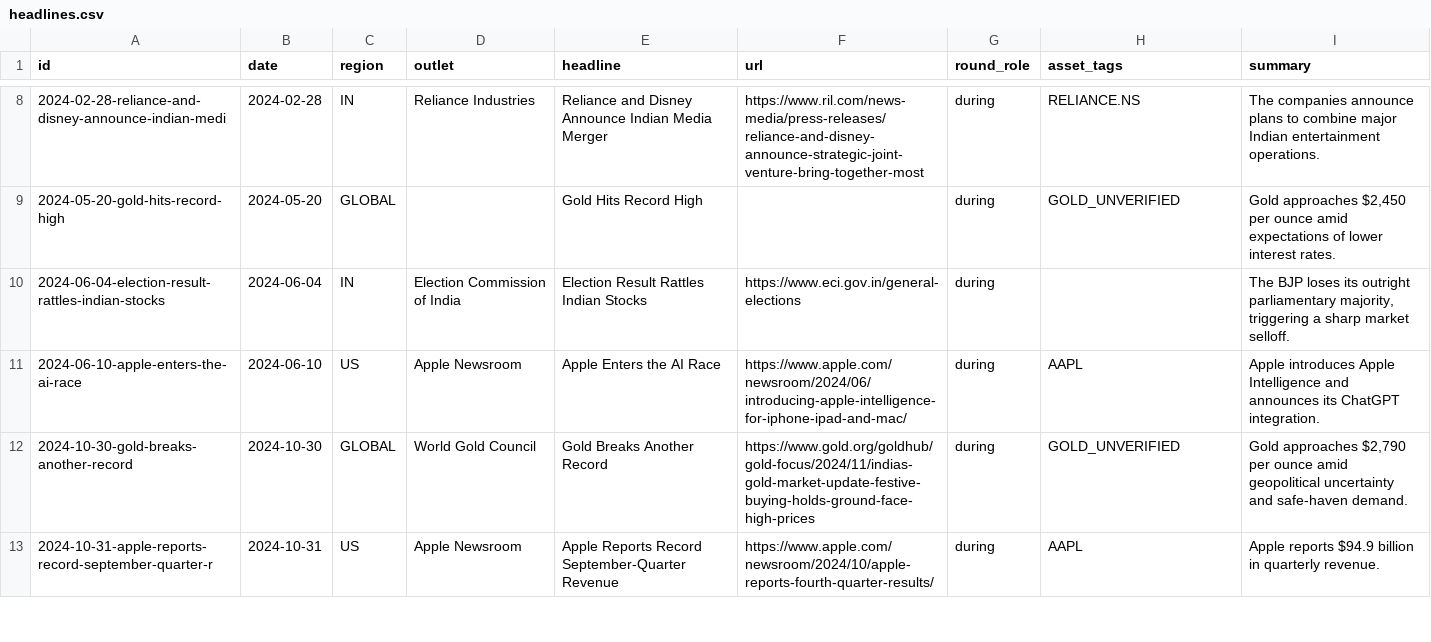
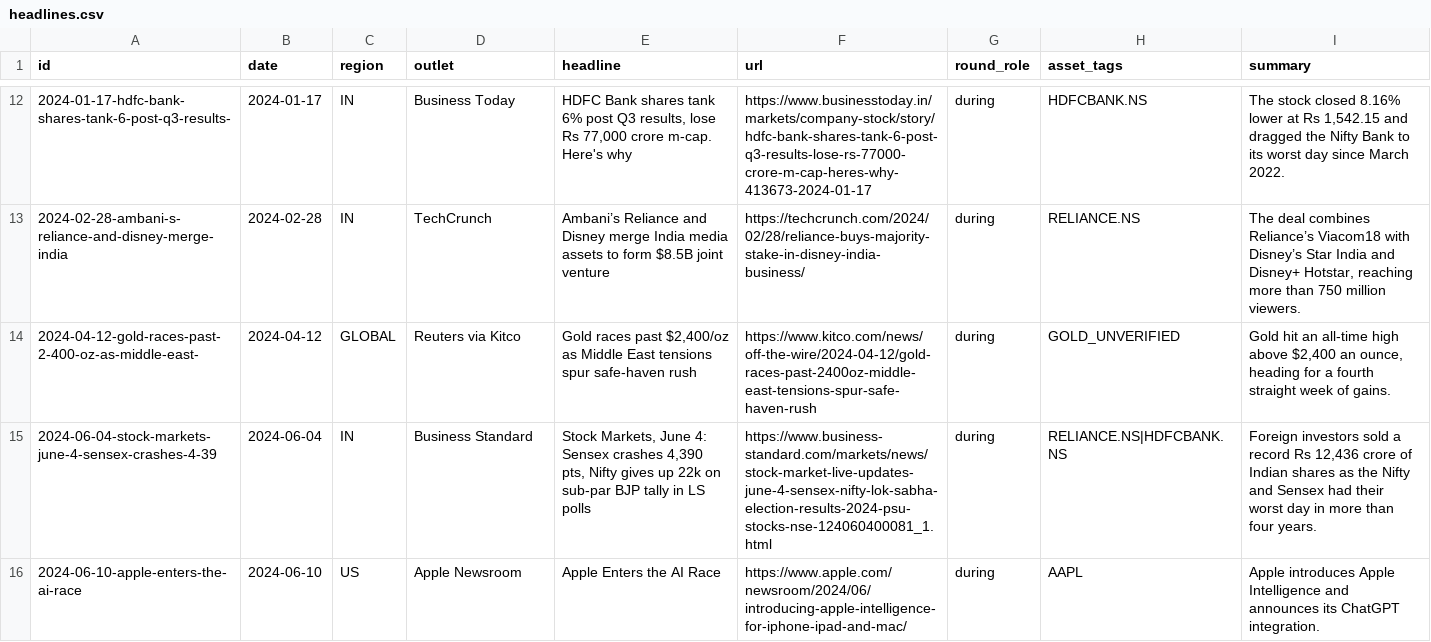
Before and after one commit to adamsyed03/DailyDividend, a CSV file: data/indian-time-machine/supplied/headlines.csv, drawn as a sheet; only a part is shown, gaps mark what is left out; the shorter side is filled out with more unchanged rows; the diff covers the shown part only.

```diff
--- a/data/indian-time-machine/supplied/headlines.csv
+++ b/data/indian-time-machine/supplied/headlines.csv
@@ -8,4 +12,5 @@ id,date,region,outlet,headline,url,round_role,asset_tags,summary
-2024-02-28-reliance-and-disney-announce-indian-medi,2024-02-28,IN,Reliance Industries,Reliance and Disney Announce Indian Media Merger,https://www.ril.com/news-media/press-releases/reliance-and-disney-announce-strategic-joint-venture-bring-together-most,during,RELIANCE.NS,The companies announce plans to combine major Indian entertainment operations.
-2024-05-20-gold-hits-record-high,2024-05-20,GLOBAL,,Gold Hits Record High,,during,GOLD_UNVERIFIED,"Gold approaches $2,450 per ounce amid expectations of lower interest rates."
-2024-06-04-election-result-rattles-indian-stocks,2024-06-04,IN,Election Commission of India,Election Result Rattles Indian Stocks,https://www.eci.gov.in/general-elections,during,,"The BJP loses its outright parliamentary majority, triggering a sharp market selloff."
+2024-01-17-hdfc-bank-shares-tank-6-post-q3-results-,2024-01-17,IN,Business Today,"HDFC Bank shares tank 6% post Q3 results, lose Rs 77,000 crore m-cap. Here's why",https://www.businesstoday.in/markets/company-stock/story/hdfc-bank-shares-tank-6-post-q3-results-lose-rs-77000-crore-m-cap-heres-why-413673-2024-01-17,during,HDFCBANK.NS,"The stock closed 8.16% lower at Rs 1,542.15 and dragged the Nifty Bank to its worst day since March 2022."
+2024-02-28-ambani-s-reliance-and-disney-merge-india,2024-02-28,IN,TechCrunch,Ambani’s Reliance and Disney merge India media assets to form $8.5B joint venture,https://techcrunch.com/2024/02/28/reliance-buys-majority-stake-in-disney-india-business/,during,RELIANCE.NS,"The deal combines Reliance’s Viacom18 with Disney’s Star India and Disney+ Hotstar, reaching more than 750 million viewers."
+2024-04-12-gold-races-past-2-400-oz-as-middle-east-,2024-04-12,GLOBAL,Reuters via Kitco,"Gold races past $2,400/oz as Middle East tensions spur safe-haven rush",https://www.kitco.com/news/off-the-wire/2024-04-12/gold-races-past-2400oz-middle-east-tensions-spur-safe-haven-rush,during,GOLD_UNVERIFIED,"Gold hit an all-time high above $2,400 an ounce, heading for a fourth straight week of gains."
+2024-06-04-stock-markets-june-4-sensex-crashes-4-39,2024-06-04,IN,Business Standard,"Stock Markets, June 4: Sensex crashes 4,390 pts, Nifty gives up 22k on sub-par BJP tally in LS polls",https://www.business-standard.com/markets/news/stock-market-live-updates-june-4-sensex-nifty-lok-sabha-election-results-2024-psu-stocks-nse-124060400081_1.html,during,RELIANCE.NS|HDFCBANK.NS,"Foreign investors sold a record Rs 12,436 crore of Indian shares as the Nifty and Sensex had their worst day in more than four years."
 2024-06-10-apple-enters-the-ai-race,2024-06-10,US,Apple Newsroom,Apple Enters the AI Race,https://www.apple.com/newsroom/2024/06/introducing-apple-intelligence-for-iphone-ipad-and-mac/,during,AAPL,Apple introduces Apple Intelligence and announces its ChatGPT integration.
```
Also changed, not shown: 10 added rows, 2 removed rows and 10 edited cells elsewhere in this file, 2 other files.
